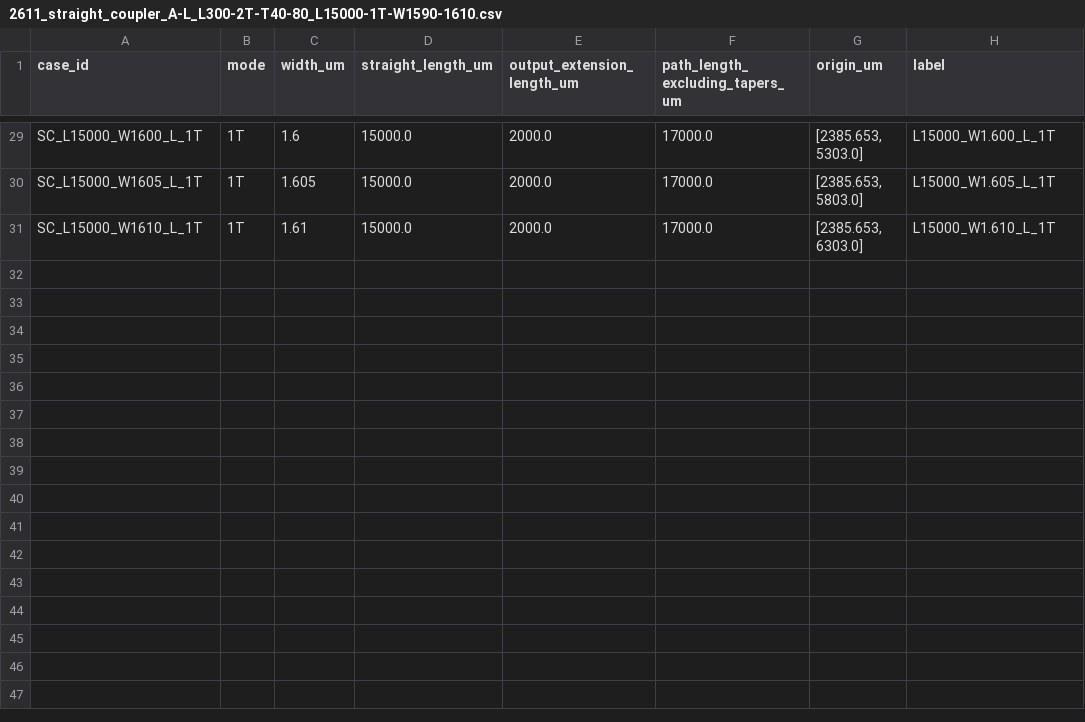
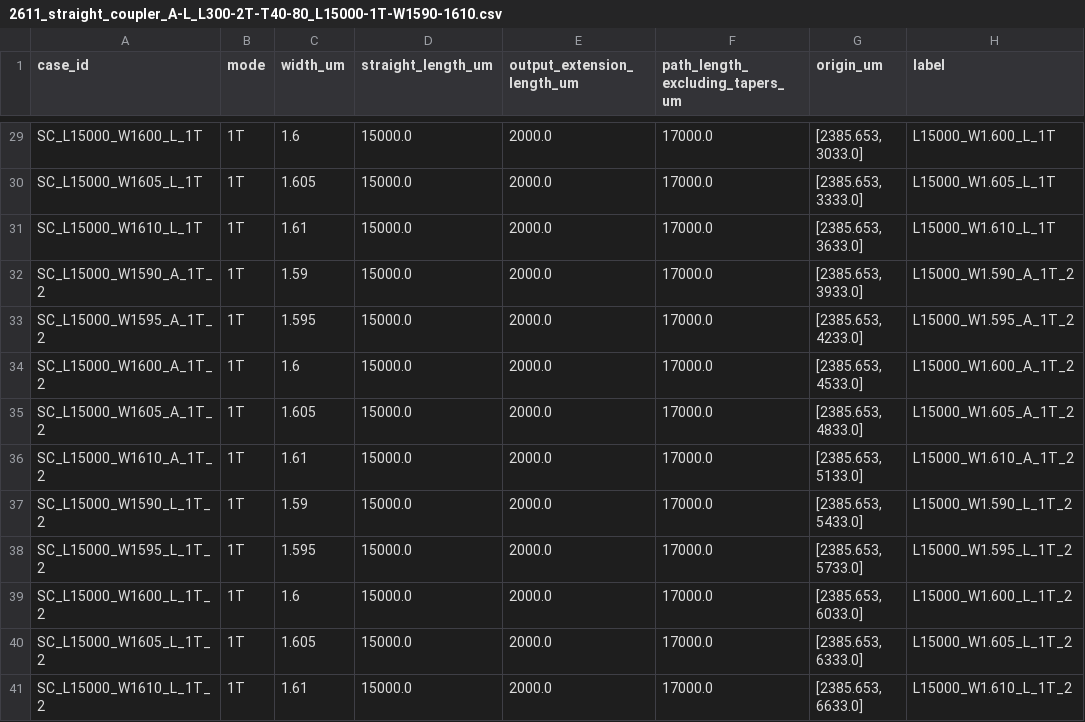
Before and after one commit to yyucuhk/Cading, a CSV file: gds/2611_straight_coupler_A-L_L300-2T-T40-80_L15000-1T-W1590-1610.csv, drawn as a sheet; only a part is shown, gaps mark what is left out; the diff covers the shown part only; the diff names each change by its address in the sheet, - before the commit and + after, or states it on an @@ line.

```diff
--- a/gds/2611_straight_coupler_A-L_L300-2T-T40-80_L15000-1T-W1590-1610.csv
+++ b/gds/2611_straight_coupler_A-L_L300-2T-T40-80_L15000-1T-W1590-1610.csv
-G29 (origin_um): [2385.653, 5303.0]
+G29 (origin_um): [2385.653, 3033.0]
-G30 (origin_um): [2385.653, 5803.0]
+G30 (origin_um): [2385.653, 3333.0]
-G31 (origin_um): [2385.653, 6303.0]
+G31 (origin_um): [2385.653, 3633.0]
+row 32: SC_L15000_W1590_A_1T_2 | 1T | 1.59 | 15000.0 | 2000.0 | 17000.0 | [2385.653, 3933.0] | L15000_W1.590_A_1T_2
+row 33: SC_L15000_W1595_A_1T_2 | 1T | 1.595 | 15000.0 | 2000.0 | 17000.0 | [2385.653, 4233.0] | L15000_W1.595_A_1T_2
+row 34: SC_L15000_W1600_A_1T_2 | 1T | 1.6 | 15000.0 | 2000.0 | 17000.0 | [2385.653, 4533.0] | L15000_W1.600_A_1T_2
+row 35: SC_L15000_W1605_A_1T_2 | 1T | 1.605 | 15000.0 | 2000.0 | 17000.0 | [2385.653, 4833.0] | L15000_W1.605_A_1T_2
+row 36: SC_L15000_W1610_A_1T_2 | 1T | 1.61 | 15000.0 | 2000.0 | 17000.0 | [2385.653, 5133.0] | L15000_W1.610_A_1T_2
+row 37: SC_L15000_W1590_L_1T_2 | 1T | 1.59 | 15000.0 | 2000.0 | 17000.0 | [2385.653, 5433.0] | L15000_W1.590_L_1T_2
+row 38: SC_L15000_W1595_L_1T_2 | 1T | 1.595 | 15000.0 | 2000.0 | 17000.0 | [2385.653, 5733.0] | L15000_W1.595_L_1T_2
+row 39: SC_L15000_W1600_L_1T_2 | 1T | 1.6 | 15000.0 | 2000.0 | 17000.0 | [2385.653, 6033.0] | L15000_W1.600_L_1T_2
+row 40: SC_L15000_W1605_L_1T_2 | 1T | 1.605 | 15000.0 | 2000.0 | 17000.0 | [2385.653, 6333.0] | L15000_W1.605_L_1T_2
+row 41: SC_L15000_W1610_L_1T_2 | 1T | 1.61 | 15000.0 | 2000.0 | 17000.0 | [2385.653, 6633.0] | L15000_W1.610_L_1T_2
```
Also changed, not shown: 27 edited cells elsewhere in this file, 4 other files.
